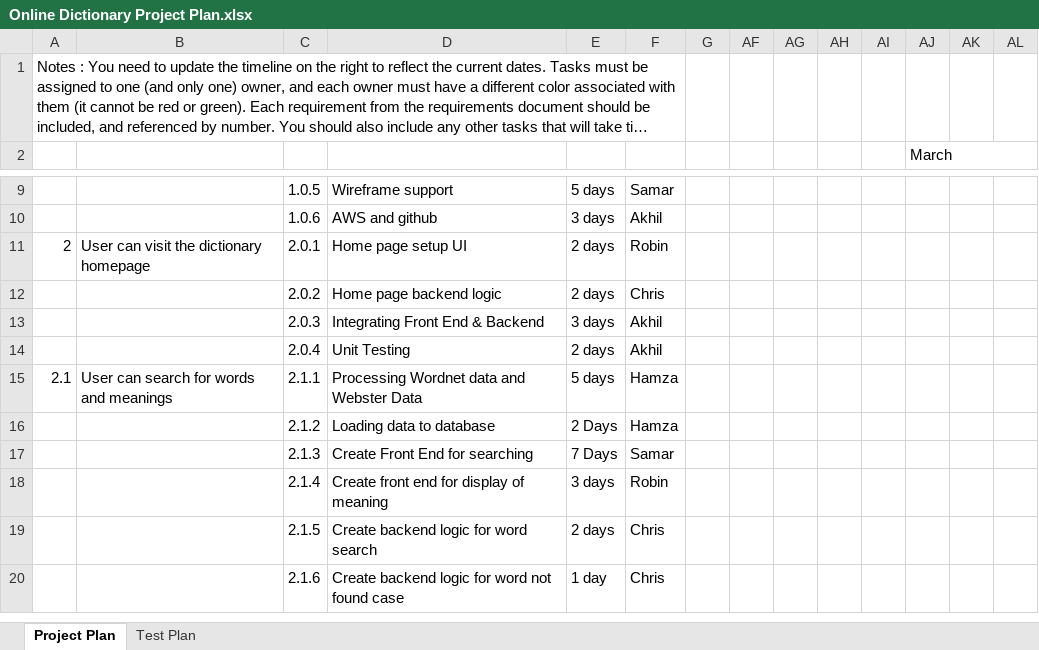
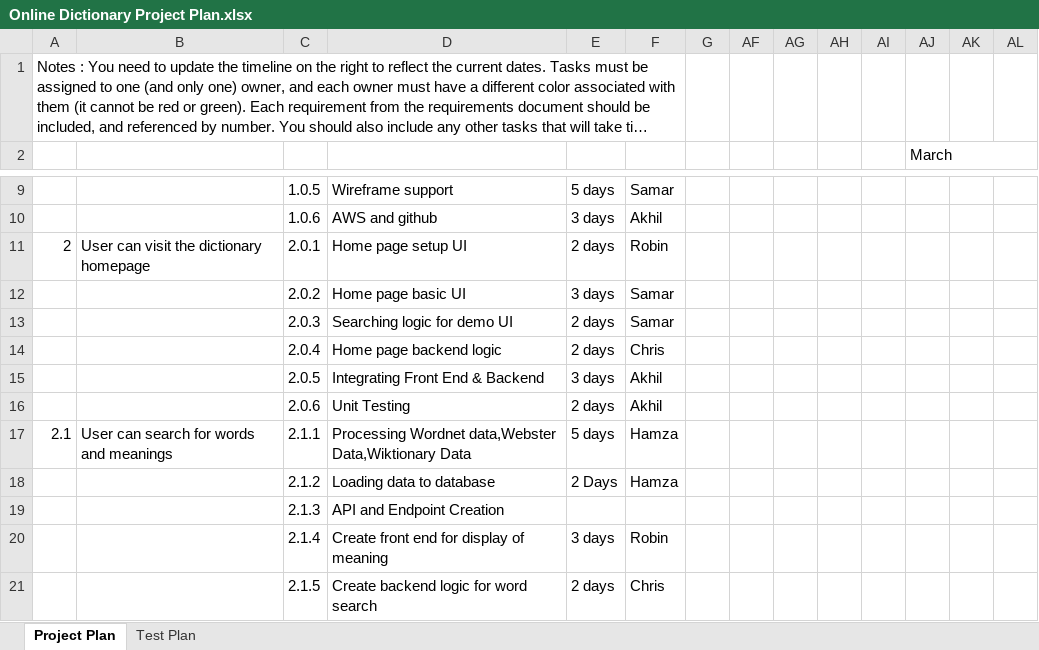
Before and after one commit to xlab-classes/cse611-spring2023-team-onlineDictionary, an Excel workbook: documents/Online Dictionary Project Plan.xlsx, sheet Project Plan, drawn as a sheet; only a part is shown, gaps mark what is left out; the shorter side is filled out with more unchanged rows; long unchanged cells end in …; values as stored, in another font and other column widths than the file's, no cell formats; charts and pictures not drawn; removed rows and columns are numbered as before the commit, all else as after; rows hold the shown columns only; the diff names each change by its address in the sheet, - before the commit and + after, or states it on an @@ line.

Commit message:
Add files via upload

```diff
--- a/documents/Online Dictionary Project Plan.xlsx (sheet Project Plan)
+++ b/documents/Online Dictionary Project Plan.xlsx (sheet Project Plan)
+row 12:  |  | 2.0.2 | Home page basic UI | 3 days | Samar
+row 13:  |  | 2.0.3 | Searching logic for demo UI | 2 days | Samar
-C14: 2.0.2
+C14: 2.0.4
-C15: 2.0.3
+C15: 2.0.5
-C16: 2.0.4
+C16: 2.0.6
-D17: Processing Wordnet data and Webster Data
+D17: Processing Wordnet data,Webster Data,Wiktionary Data
-row 17:  |  | 2.1.3 | Create Front End for searching | 7 Days | Samar
+row 19:  |  | 2.1.3 | API and Endpoint Creation
```
Also changed, not shown: cell formats.
